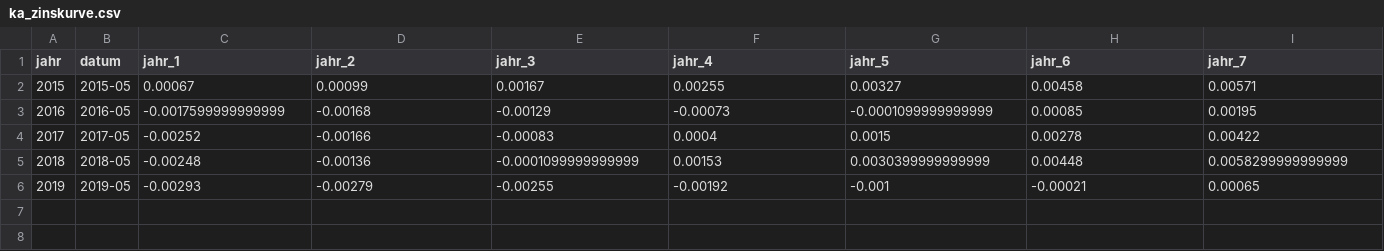
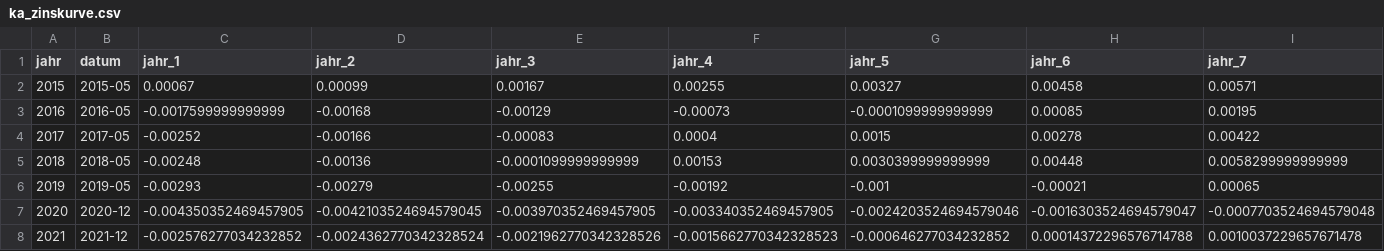
Before and after one commit to KaMusialik/MeinSpiel, a CSV file: Dateien/ka_zinskurve.csv, drawn as a sheet; only a part is shown; rows hold the shown columns only; the diff names each change by its address in the sheet, - before the commit and + after, or states it on an @@ line.

```diff
--- a/Dateien/ka_zinskurve.csv
+++ b/Dateien/ka_zinskurve.csv
+row 7: 2020 | 2020-12 | -0.004350352469457905 | -0.0042103524694579045 | -0.003970352469457905 | -0.003340352469457905 | -0.0024203524694579046 | -0.0016303524694579047 | -0.0007703524694579048
+row 8: 2021 | 2021-12 | -0.002576277034232852 | -0.0024362770342328524 | -0.0021962770342328526 | -0.0015662770342328523 | -0.000646277034232852 | 0.00014372296576714788 | 0.0010037229657671478
```
Also changed, not shown: Dateien/optionen_grundeinstellungwindow.csv, 27 other files.
